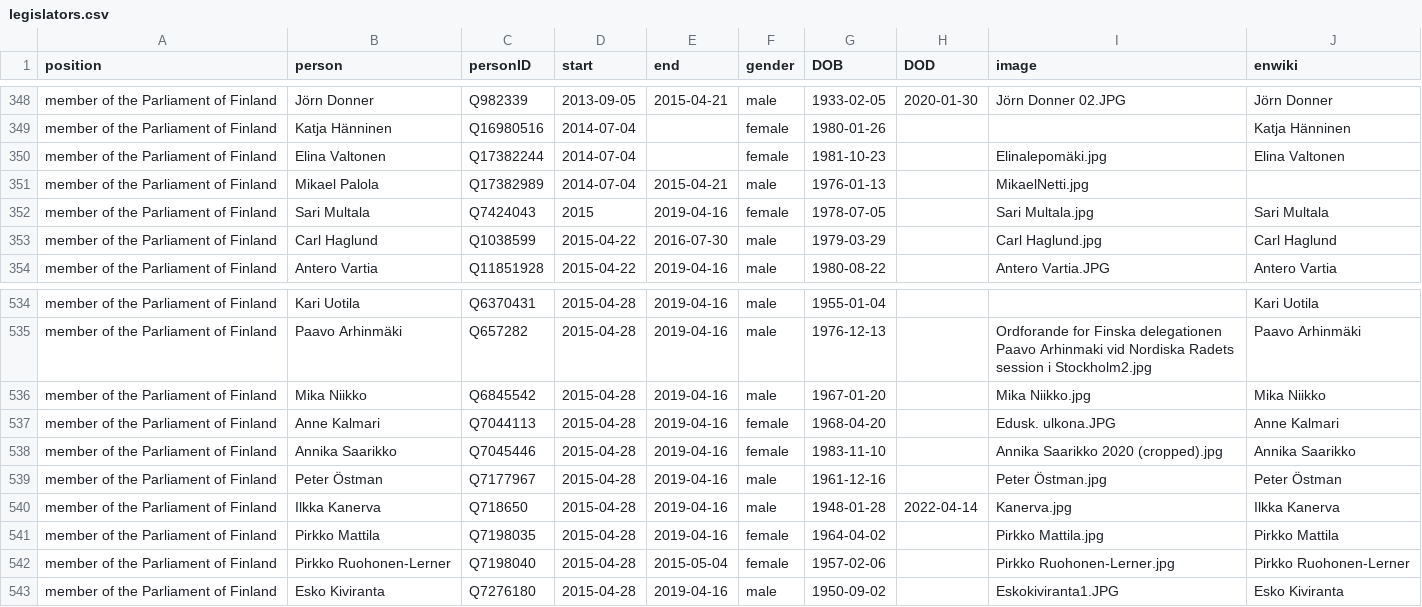
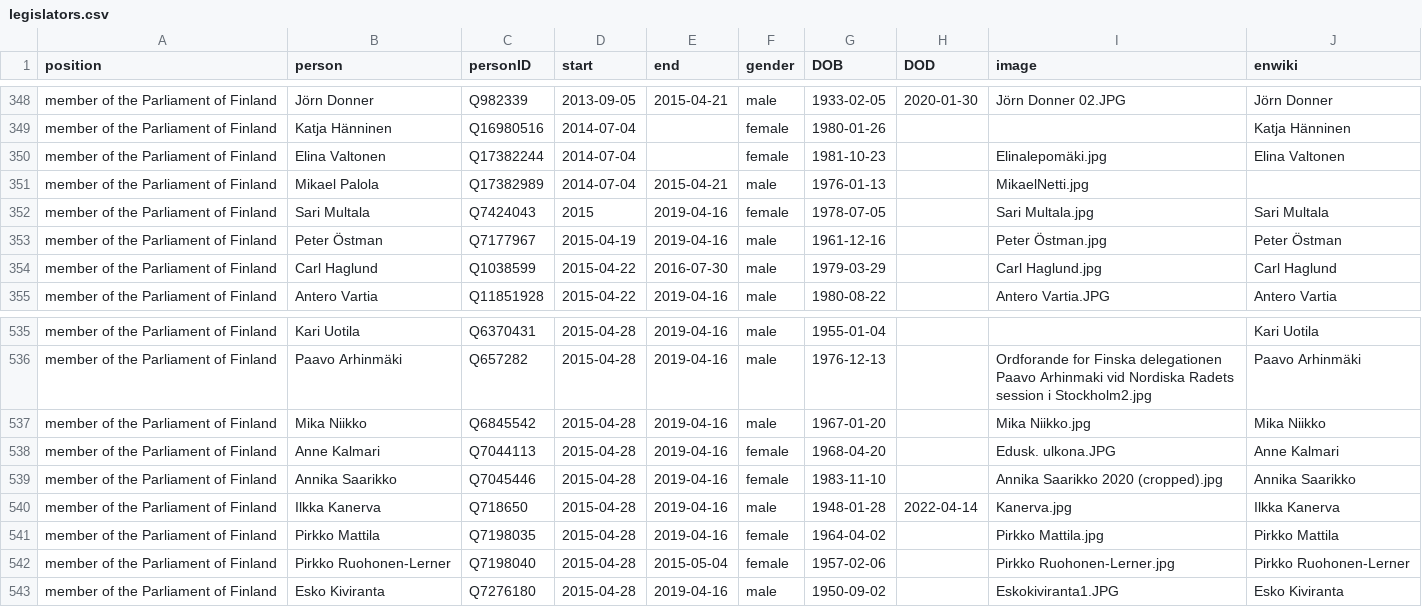
Before and after one commit to every-politician-scrapers/finland-cabinet, a CSV file: html/legislators.csv, drawn as a sheet; only a part is shown, gaps mark what is left out; removed rows and columns are numbered as before the commit, all else as after; the diff names each change by its address in the sheet, - before the commit and + after, or states it on an @@ line.

Commit message:
PCB update

```diff
--- a/html/legislators.csv
+++ b/html/legislators.csv
+row 353: member of the Parliament of Finland | Peter Östman | Q7177967 | 2015-04-19 | 2019-04-16 | male | 1961-12-16 |  | Peter Östman.jpg | Peter Östman
-row 539: member of the Parliament of Finland | Peter Östman | Q7177967 | 2015-04-28 | 2019-04-16 | male | 1961-12-16 |  | Peter Östman.jpg | Peter Östman
```
